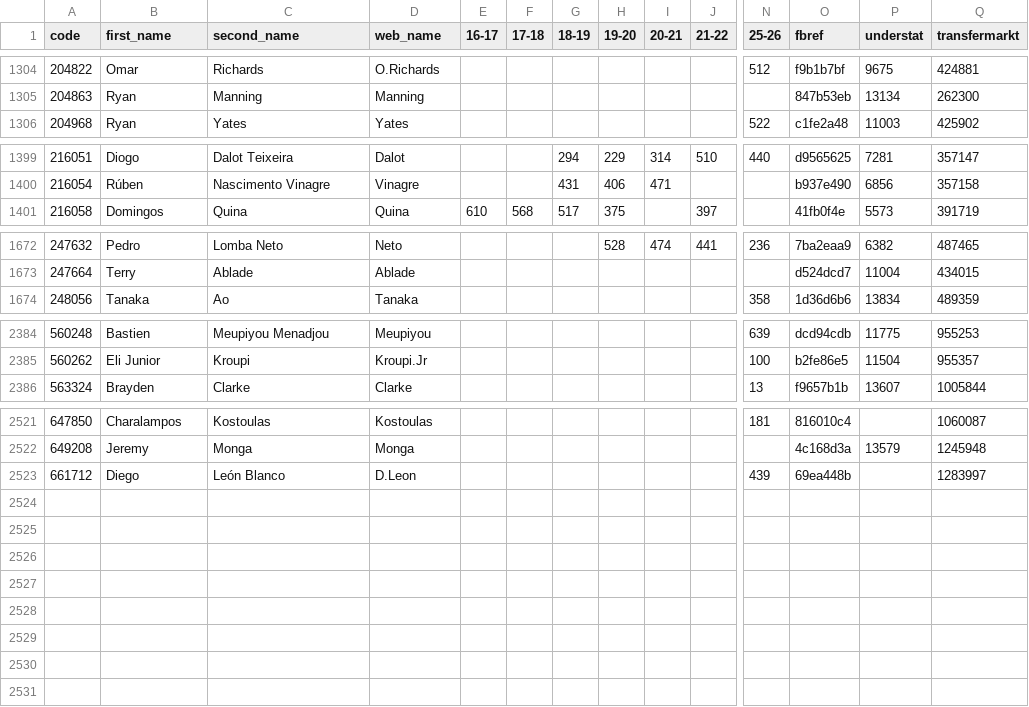
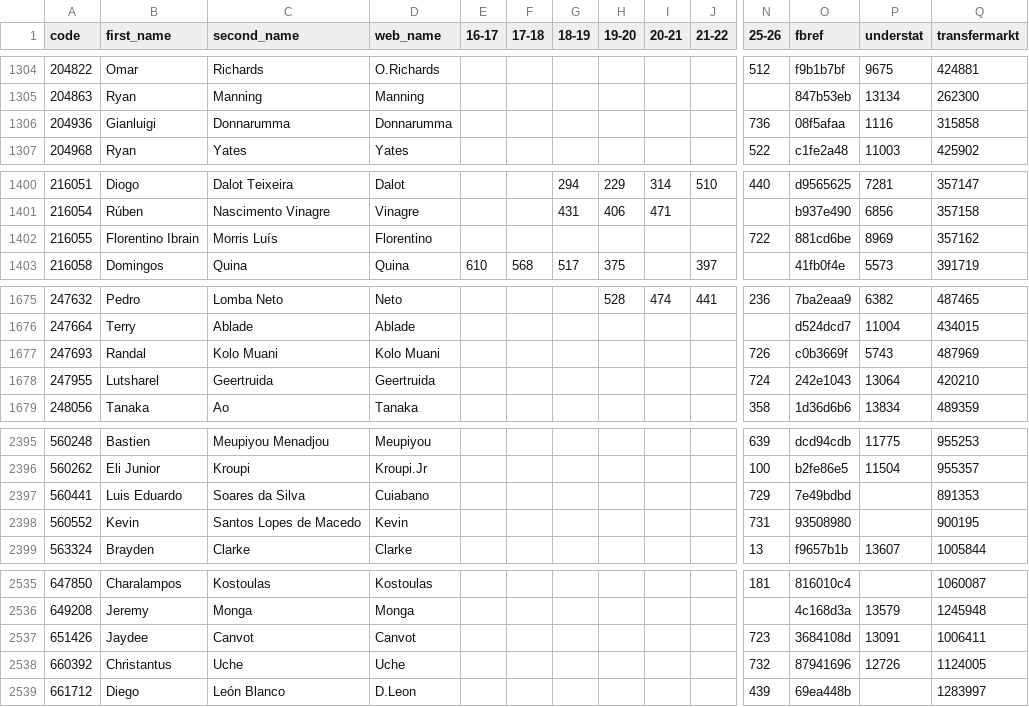
Before and after one commit to ChrisMusson/FPL-ID-Map, a CSV file: Master.csv, drawn as a sheet; only a part is shown, gaps mark what is left out; rows hold the shown columns only; the diff covers the shown part only; the diff names each change by its address in the sheet, - before the commit and + after, or states it on an @@ line.

```diff
--- a/Master.csv
+++ b/Master.csv
+row 1306: 204936 | Gianluigi | Donnarumma | Donnarumma |  |  |  |  |  |  | 736 | 08f5afaa | 1116 | 315858
+row 1402: 216055 | Florentino Ibrain | Morris Luís | Florentino |  |  |  |  |  |  | 722 | 881cd6be | 8969 | 357162
+row 1677: 247693 | Randal | Kolo Muani | Kolo Muani |  |  |  |  |  |  | 726 | c0b3669f | 5743 | 487969
+row 1678: 247955 | Lutsharel | Geertruida | Geertruida |  |  |  |  |  |  | 724 | 242e1043 | 13064 | 420210
+row 2397: 560441 | Luis Eduardo | Soares da Silva | Cuiabano |  |  |  |  |  |  | 729 | 7e49bdbd |  | 891353
+row 2398: 560552 | Kevin | Santos Lopes de Macedo | Kevin |  |  |  |  |  |  | 731 | 93508980 |  | 900195
+row 2537: 651426 | Jaydee | Canvot | Canvot |  |  |  |  |  |  | 723 | 3684108d | 13091 | 1006411
+row 2538: 660392 | Christantus | Uche | Uche |  |  |  |  |  |  | 732 | 87941696 | 12726 | 1124005
```
Also changed, not shown: 8 added rows and 2 edited cells elsewhere in this file, FBRef.csv, FPL/25-26.csv, 2 other files.
